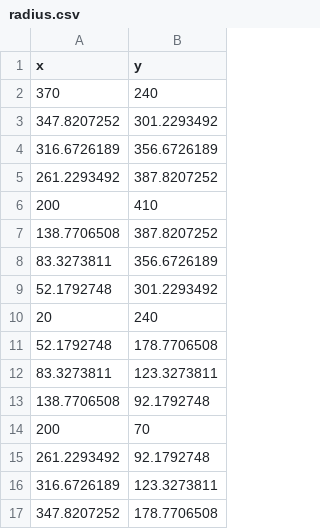
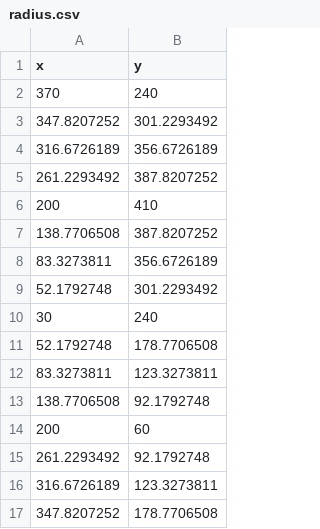
Before and after one commit to gdel0004/FIT3179, a CSV file: radius.csv, drawn as a sheet.

Commit message:
Updated radius.csv

```diff
--- a/radius.csv
+++ b/radius.csv
@@ -9,3 +9,3 @@ x,y
 52.1792748,301.2293492
-20,240
+30,240
 52.1792748,178.7706508
@@ -13,3 +13,3 @@ x,y
 138.7706508,92.1792748
-200,70
+200,60
 261.2293492,92.1792748
```
